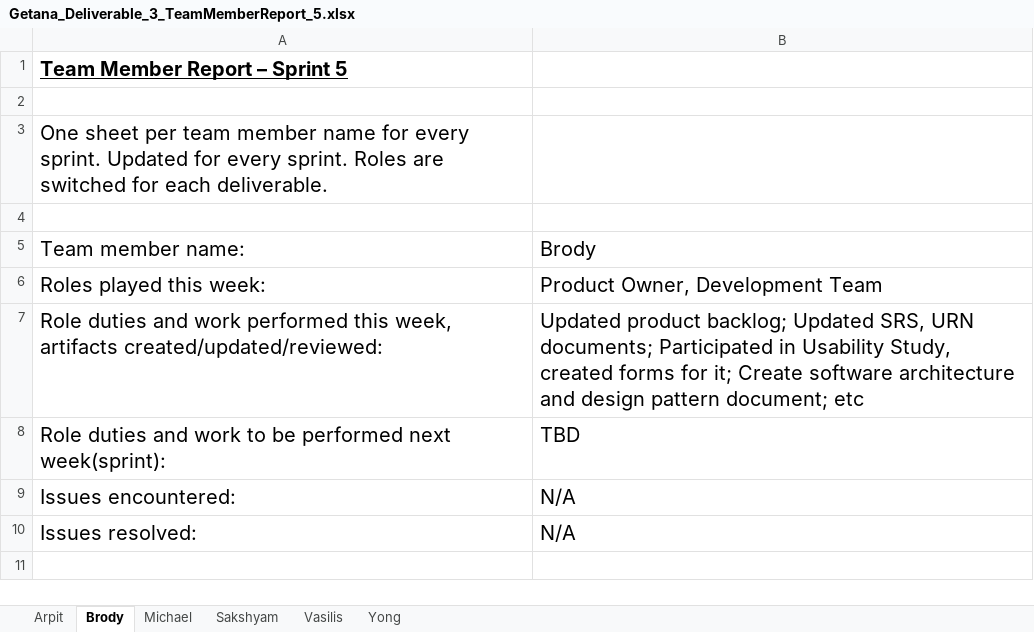
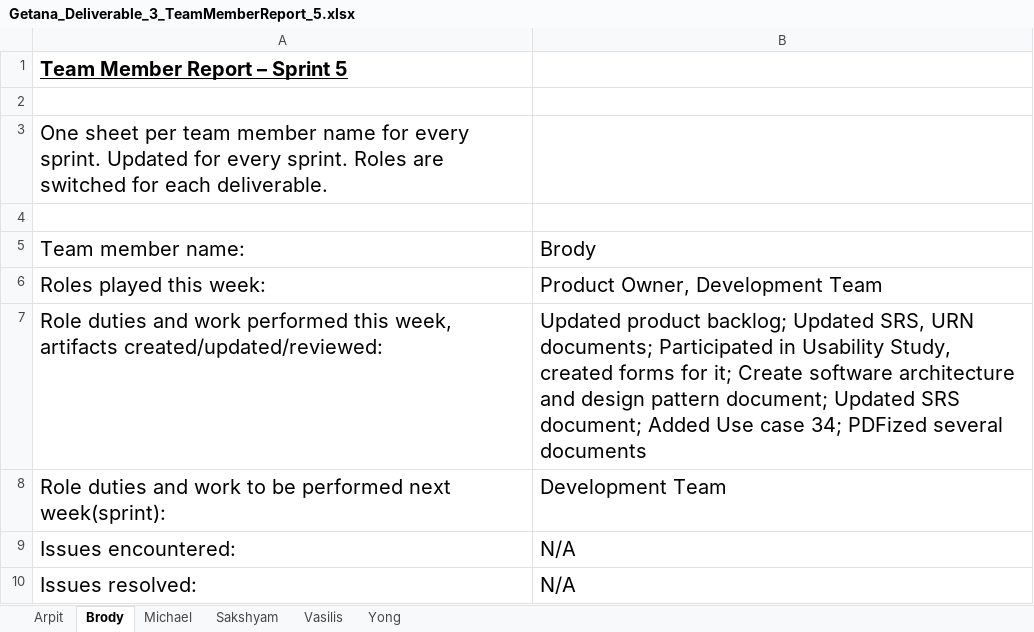
Before and after one commit to aluminiumi/RaiderNAV, an Excel workbook: docs/deliverable3/Getana_Deliverable_3_TeamMemberReport_5.xlsx, sheet Brody, drawn as a sheet; values as stored, in another font and other column widths than the file's, no borders; the diff names each change by its address in the sheet, - before the commit and + after, or states it on an @@ line.

Commit message:
Team member report push

```diff
--- a/docs/deliverable3/Getana_Deliverable_3_TeamMemberReport_5.xlsx (sheet Brody)
+++ b/docs/deliverable3/Getana_Deliverable_3_TeamMemberReport_5.xlsx (sheet Brody)
-B7: …pattern document; etc
+B7: …pattern document; Updated SRS document; Added Use case 34; PDFized several documents
-B8: TBD
+B8: Development Team
```
Also changed, not shown: sheet Sakshyam, sheet Michael, sheet Vasilis, sheet Arpit, sheet Yong.
